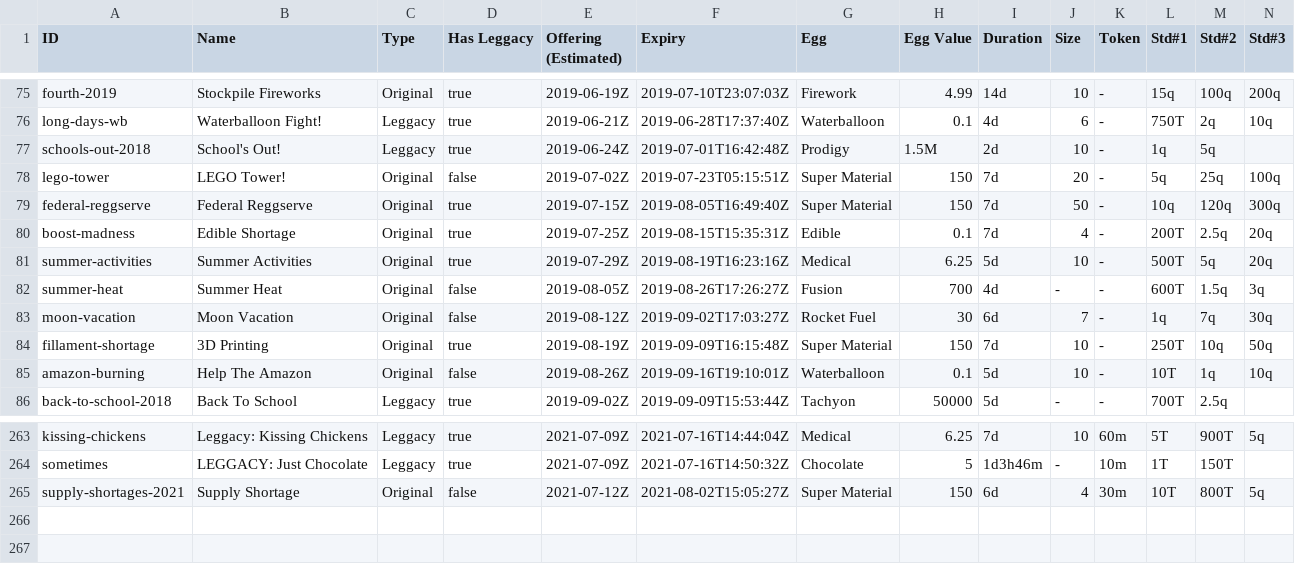
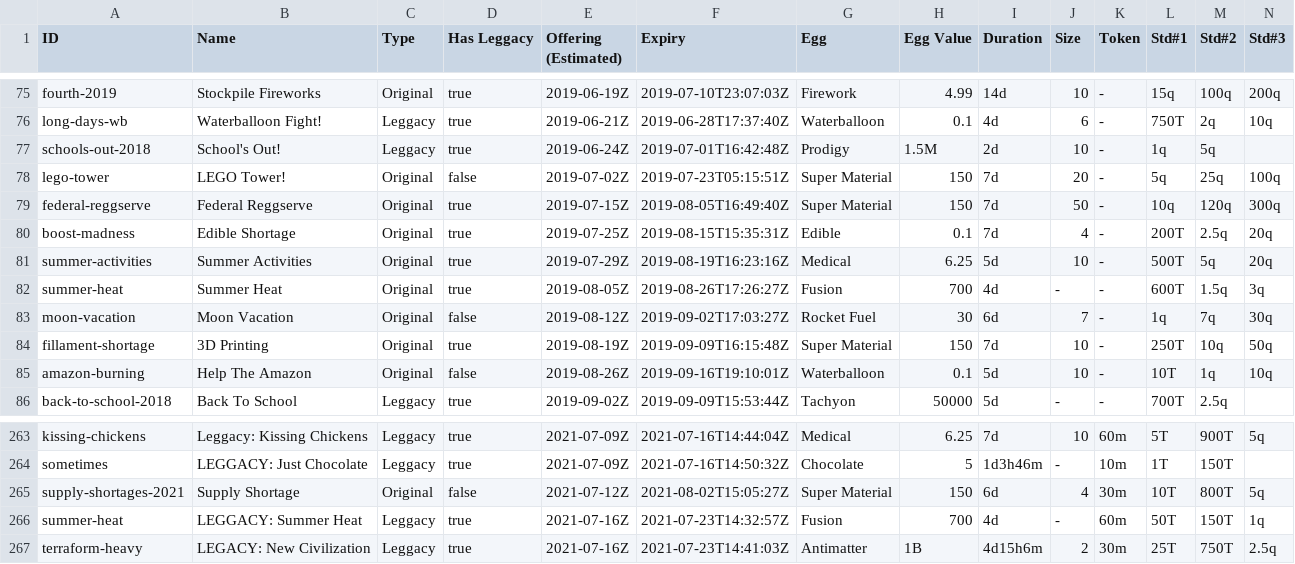
Before and after one commit to fanaticscripter/EggContractor, a CSV file: misc/ContractAggregator/data/contracts.csv, drawn as a sheet; only a part is shown, gaps mark what is left out; rows hold the shown columns only; the diff names each change by its address in the sheet, - before the commit and + after, or states it on an @@ line.

```diff
--- a/misc/ContractAggregator/data/contracts.csv
+++ b/misc/ContractAggregator/data/contracts.csv
-D82 (Has Leggacy): false
+D82 (Has Leggacy): true
+row 266: summer-heat | LEGGACY: Summer Heat | Leggacy | true | 2021-07-16Z | 2021-07-23T14:32:57Z | Fusion | 700 | 4d | - | 60m | 50T | 150T | 1q
+row 267: terraform-heavy | LEGACY: New Civilization | Leggacy | true | 2021-07-16Z | 2021-07-23T14:41:03Z | Antimatter | 1B | 4d15h6m | 2 | 30m | 25T | 750T | 2.5q
```
